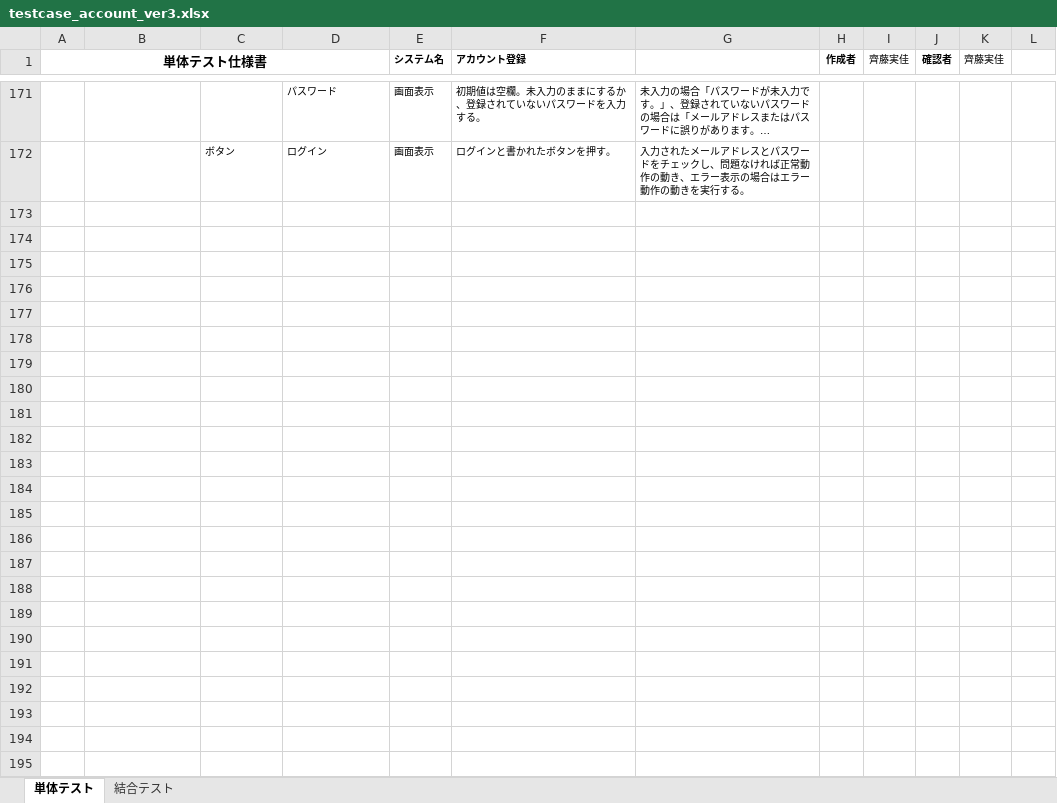
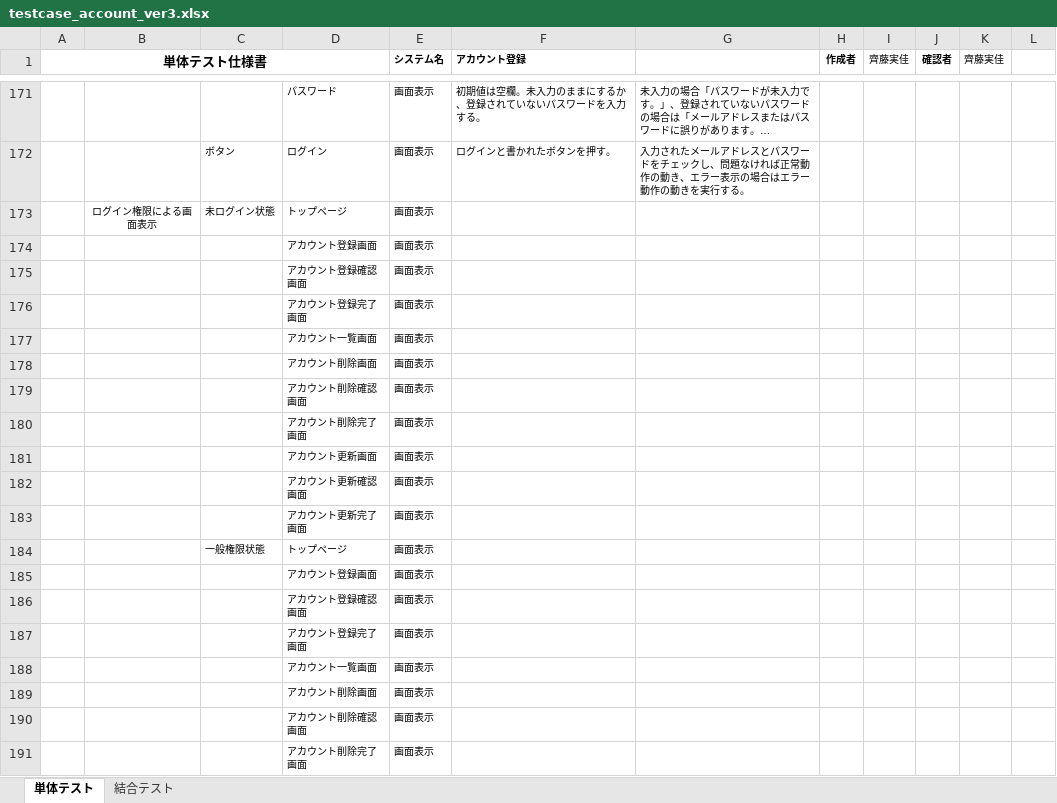
Before and after one commit to test-saitomini/7-Programming-exercises, an Excel workbook: testcase_account_ver3.xlsx, sheet 単体テスト, drawn as a sheet; only a part is shown, gaps mark what is left out; long unchanged cells end in …; values as stored, in another font and other column widths than the file's, no borders; the diff covers the shown part only; the diff names each change by its address in the sheet, - before the commit and + after, or states it on an @@ line.

```diff
--- a/testcase_account_ver3.xlsx (sheet 単体テスト)
+++ b/testcase_account_ver3.xlsx (sheet 単体テスト)
+row 173:  | ログイン権限による画面表示 | 未ログイン状態 | トップページ | 画面表示
+row 174:  |  |  | アカウント登録画面 | 画面表示
+row 175:  |  |  | アカウント登録確認画面 | 画面表示
+row 176:  |  |  | アカウント登録完了画面 | 画面表示
+row 177:  |  |  | アカウント一覧画面 | 画面表示
+row 178:  |  |  | アカウント削除画面 | 画面表示
+row 179:  |  |  | アカウント削除確認画面 | 画面表示
+row 180:  |  |  | アカウント削除完了画面 | 画面表示
+row 181:  |  |  | アカウント更新画面 | 画面表示
+row 182:  |  |  | アカウント更新確認画面 | 画面表示
+row 183:  |  |  | アカウント更新完了画面 | 画面表示
+row 184:  |  | 一般権限状態 | トップページ | 画面表示
+row 185:  |  |  | アカウント登録画面 | 画面表示
+row 186:  |  |  | アカウント登録確認画面 | 画面表示
+row 187:  |  |  | アカウント登録完了画面 | 画面表示
+row 188:  |  |  | アカウント一覧画面 | 画面表示
+row 189:  |  |  | アカウント削除画面 | 画面表示
+row 190:  |  |  | アカウント削除確認画面 | 画面表示
+row 191:  |  |  | アカウント削除完了画面 | 画面表示
```
Also changed, not shown: 24 added rows elsewhere in this sheet, 1 other file.
